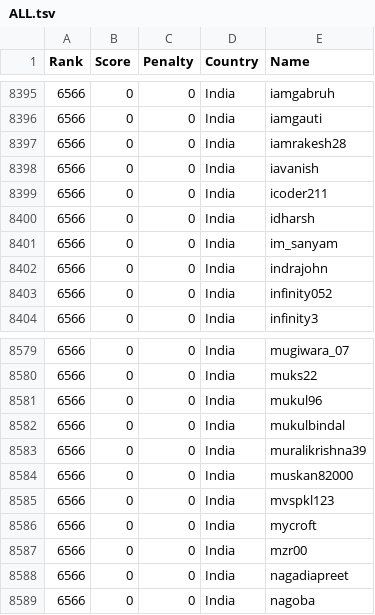
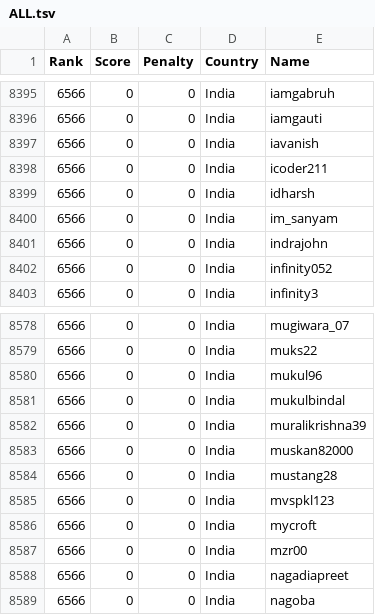
Before and after one commit to Sea-n/GCJ-score, a TSV file: 2020-Round1B/ALL.tsv, drawn as a sheet; only a part is shown, gaps mark what is left out; removed rows and columns are numbered as before the commit, all else as after; the diff names each change by its address in the sheet, - before the commit and + after, or states it on an @@ line.

```diff
--- a/2020-Round1B/ALL.tsv
+++ b/2020-Round1B/ALL.tsv
-row 8397: 6566 | 0 | 0 | India | iamrakesh28
+row 8584: 6566 | 0 | 0 | India | mustang28
```
Also changed, not shown: 2020-Round1B/India.tsv.
